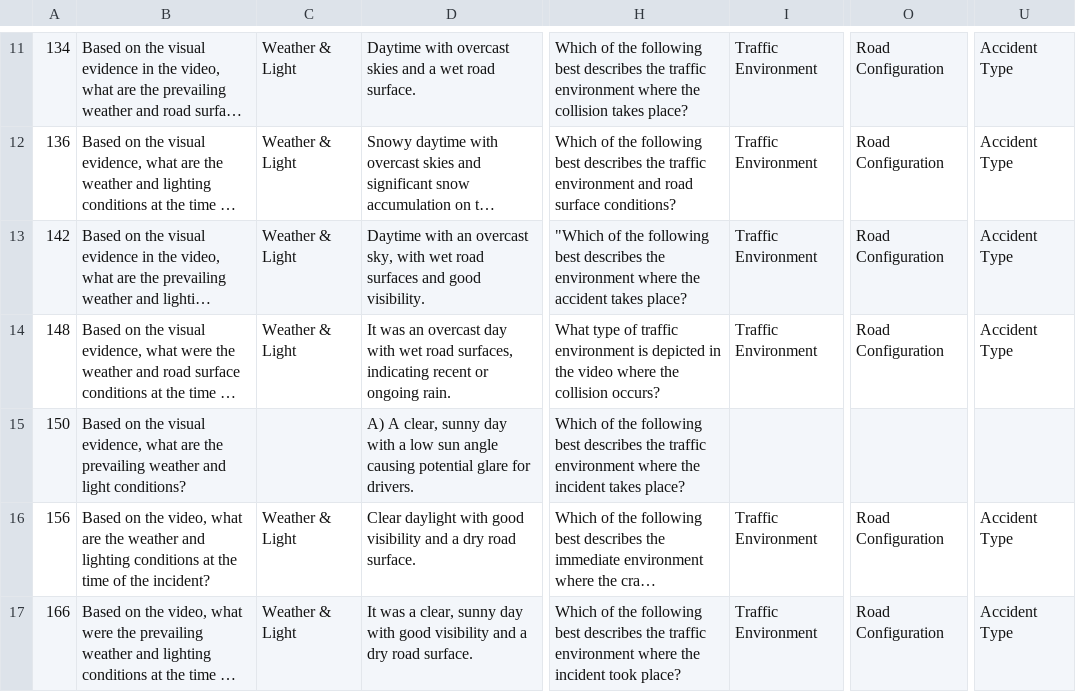
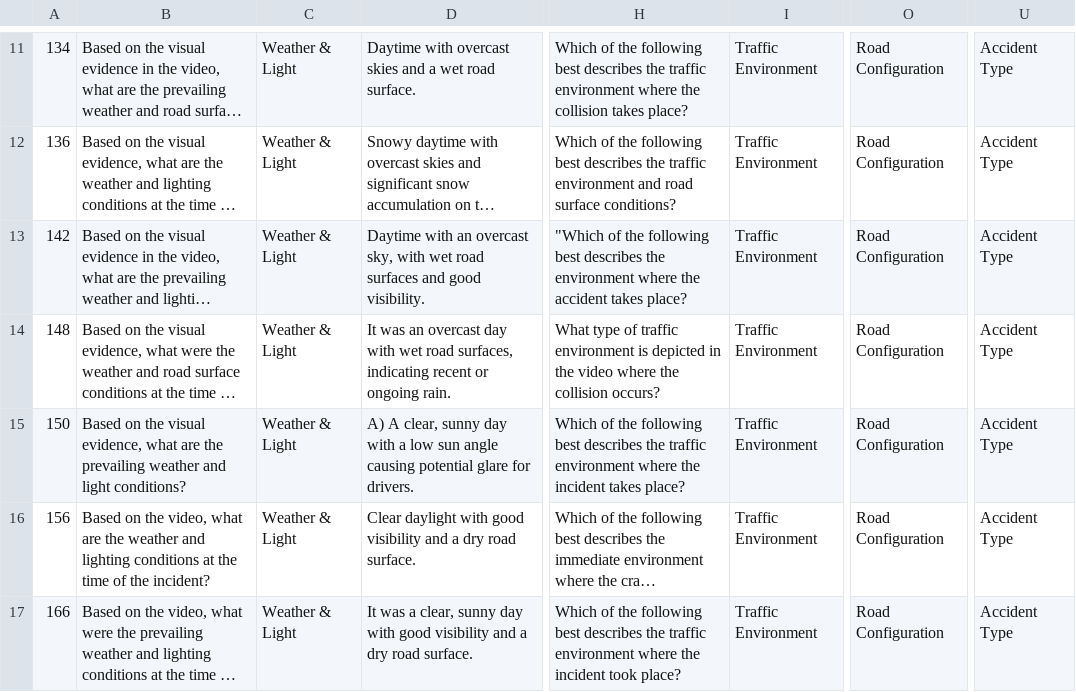
Before and after one commit to coding4better/CCD_VQA, a CSV file: VRU/vid_list/final_version.csv, drawn as a sheet; only a part is shown, gaps mark what is left out; long unchanged cells end in …; the diff covers the shown part only; the diff names each change by its address in the sheet, - before the commit and + after, or states it on an @@ line.

Commit message:
quality analysis code and updated dataset

```diff
--- a/VRU/vid_list/final_version.csv
+++ b/VRU/vid_list/final_version.csv
-C15: (empty)
+C15: Weather & Light
-I15: (empty)
+I15: Traffic Environment
-O15: (empty)
+O15: Road Configuration
-U15: (empty)
+U15: Accident Type
```
Also changed, not shown: 11 edited cells elsewhere in this file, 6 other files.
